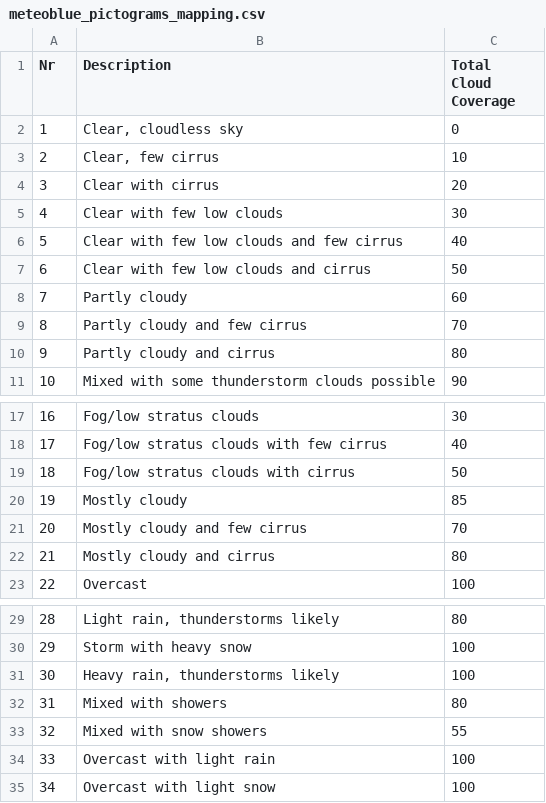
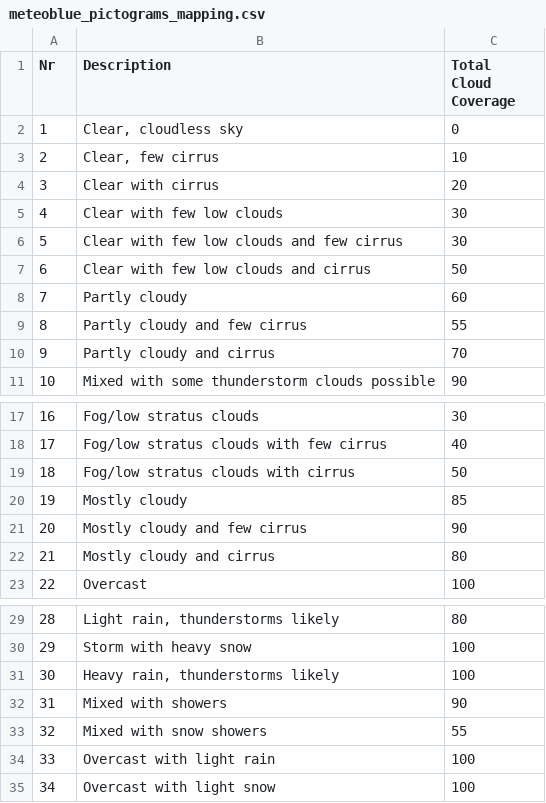
Before and after one commit to JanisTzou/weather-forecast-checker, a CSV file: src/main/resources/scraping_configs/meteoblue_pictograms_mapping.csv, drawn as a sheet; only a part is shown, gaps mark what is left out.

Commit message:
Update meteoblue_pictograms_mapping.csv based on current scraped data

```diff
--- a/src/main/resources/scraping_configs/meteoblue_pictograms_mapping.csv
+++ b/src/main/resources/scraping_configs/meteoblue_pictograms_mapping.csv
@@ -5,7 +5,7 @@ Nr|Description|Total Cloud Coverage
 4|Clear with few low clouds|30
-5|Clear with few low clouds and few cirrus|40
+5|Clear with few low clouds and few cirrus|30
 6|Clear with few low clouds and cirrus|50
 7|Partly cloudy|60
-8|Partly cloudy and few cirrus|70
-9|Partly cloudy and cirrus|80
+8|Partly cloudy and few cirrus|55
+9|Partly cloudy and cirrus|70
 10|Mixed with some thunderstorm clouds possible|90
@@ -20,3 +20,3 @@ Nr|Description|Total Cloud Coverage
 19|Mostly cloudy|85
-20|Mostly cloudy and few cirrus|70
+20|Mostly cloudy and few cirrus|90
 21|Mostly cloudy and cirrus|80
@@ -31,3 +31,3 @@ Nr|Description|Total Cloud Coverage
 30|Heavy rain, thunderstorms likely|100
-31|Mixed with showers|80
+31|Mixed with showers|90
 32|Mixed with snow showers|55
```
Also changed, not shown: 1 other file.
